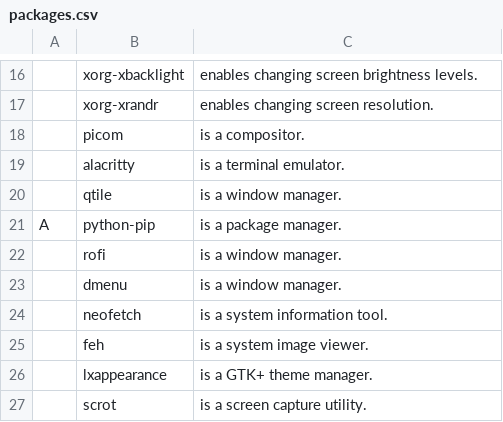
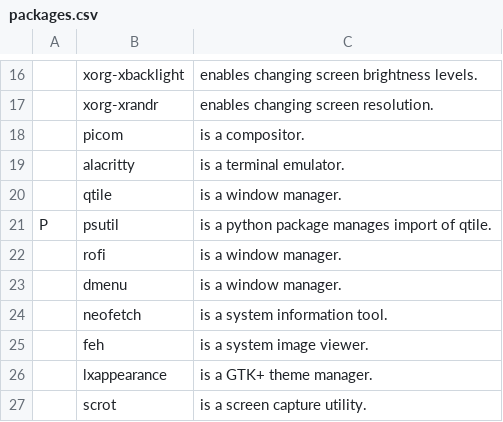
Before and after one commit to QWinOS/Q-Script, a CSV file: packages.csv, drawn as a sheet; only a part is shown, gaps mark what is left out; removed rows and columns are numbered as before the commit, all else as after; the diff names each change by its address in the sheet, - before the commit and + after, or states it on an @@ line.

Commit message:
psutil from pip added in csv & Q-Script

```diff
--- a/packages.csv
+++ b/packages.csv
-row 21: A | python-pip | is a package manager.
+row 21: P | psutil | is a python package manages import of qtile.
```
Also changed, not shown: 1 other file.
